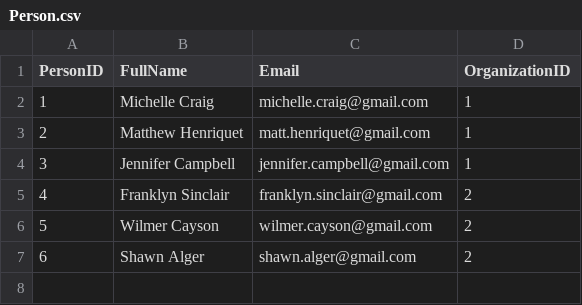
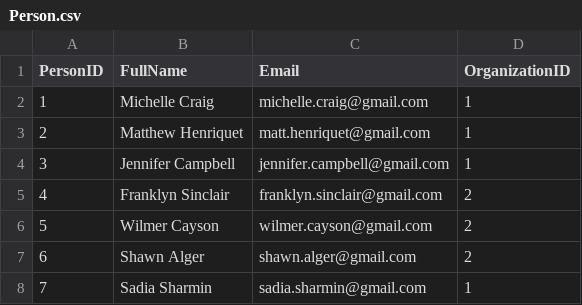
Before and after one commit to ahmetutku/A3, a CSV file: data/Person.csv, drawn as a sheet; the diff names each change by its address in the sheet, - before the commit and + after, or states it on an @@ line.

```diff
--- a/data/Person.csv
+++ b/data/Person.csv
+row 8: 7 | Sadia Sharmin | sadia.sharmin@gmail.com | 1
```
Also changed, not shown: data/Attendee.csv, data/Presentation.csv, 4 other files.
